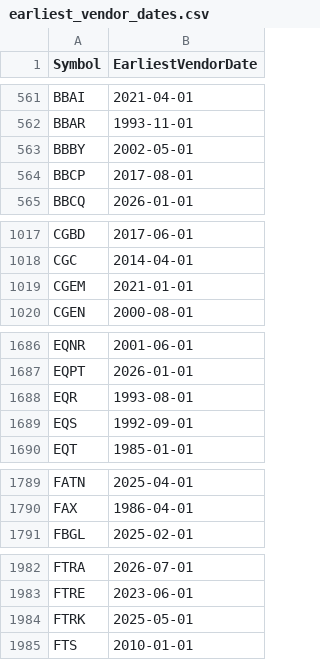
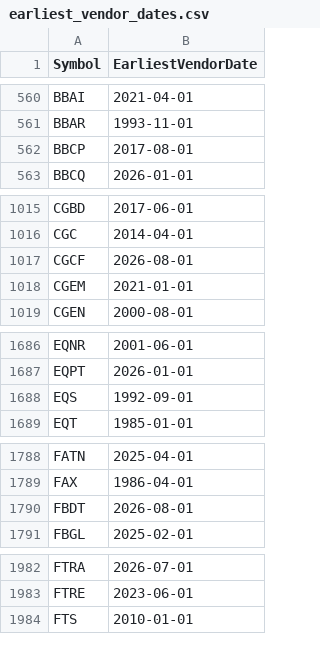
Before and after one commit to Entangled-Query/us-stocks-screener, a CSV file: data/outputs/earliest_vendor_dates.csv, drawn as a sheet; only a part is shown, gaps mark what is left out; removed rows and columns are numbered as before the commit, all else as after; the diff covers the shown part only; the diff names each change by its address in the sheet, - before the commit and + after, or states it on an @@ line.

```diff
--- a/data/outputs/earliest_vendor_dates.csv
+++ b/data/outputs/earliest_vendor_dates.csv
-row 563: BBBY | 2002-05-01
+row 1017: CGCF | 2026-08-01
-row 1688: EQR | 1993-08-01
+row 1790: FBDT | 2026-08-01
-row 1984: FTRK | 2025-05-01
```
Also changed, not shown: 15 added rows and 12 removed rows elsewhere in this file, data/outputs/us_symbols.csv, data/outputs/us_symbols_merged.csv, 2 other files.
